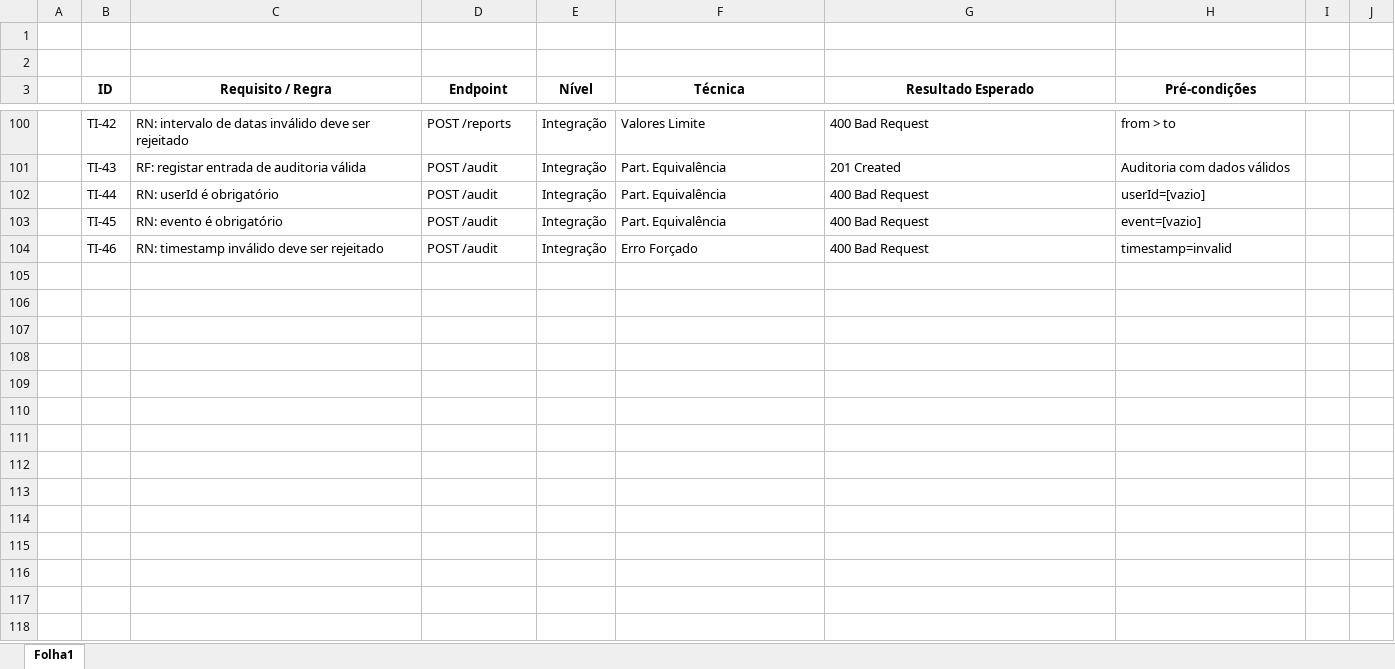
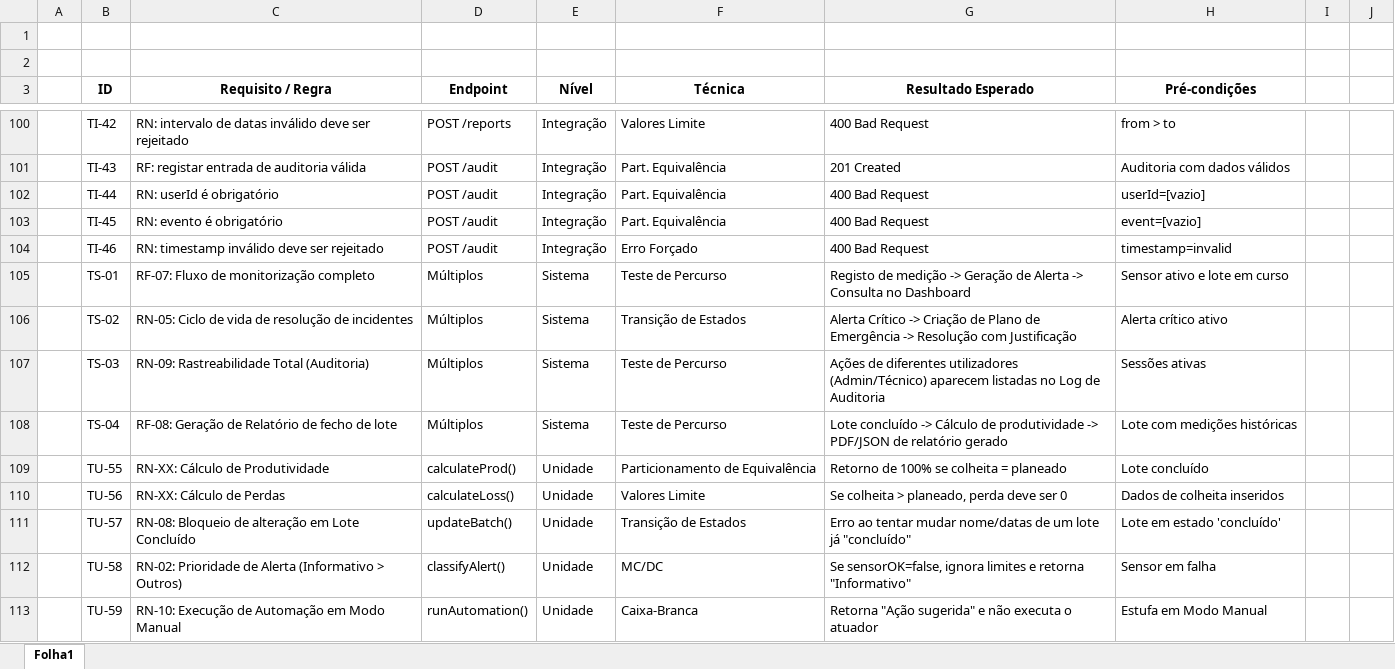
Before and after one commit to psvita64/Engenharia-Software-II, an Excel workbook: GreenHerb/Matriz de rastreabilidade.xlsx, sheet Folha1, drawn as a sheet; only a part is shown, gaps mark what is left out; values as stored, in another font and other column widths than the file's, no borders; table styles not drawn; the diff names each change by its address in the sheet, - before the commit and + after, or states it on an @@ line.

Commit message:
Add files via upload

```diff
--- a/GreenHerb/Matriz de rastreabilidade.xlsx (sheet Folha1)
+++ b/GreenHerb/Matriz de rastreabilidade.xlsx (sheet Folha1)
+row 105:  | TS-01 | RF-07: Fluxo de monitorização completo | Múltiplos | Sistema | Teste de Percurso | Registo de medição -> Geração de Alerta -> Consulta no Dashboard | Sensor ativo e lote em curso
+row 106:  | TS-02 | RN-05: Ciclo de vida de resolução de incidentes | Múltiplos | Sistema | Transição de Estados | Alerta Crítico -> Criação de Plano de Emergência -> Resolução com Justificação | Alerta crítico ativo
+row 107:  | TS-03 | RN-09: Rastreabilidade Total (Auditoria) | Múltiplos | Sistema | Teste de Percurso | Ações de diferentes utilizadores (Admin/Técnico) aparecem listadas no Log de Auditoria | Sessões ativas
+row 108:  | TS-04 | RF-08: Geração de Relatório de fecho de lote | Múltiplos | Sistema | Teste de Percurso | Lote concluído -> Cálculo de produtividade -> PDF/JSON de relatório gerado | Lote com medições históricas
+row 109:  | TU-55 | RN-XX: Cálculo de Produtividade | calculateProd() | Unidade | Particionamento de Equivalência | Retorno de 100% se colheita = planeado | Lote concluído
+row 110:  | TU-56 | RN-XX: Cálculo de Perdas | calculateLoss() | Unidade | Valores Limite | Se colheita > planeado, perda deve ser 0 | Dados de colheita inseridos
+row 111:  | TU-57 | RN-08: Bloqueio de alteração em Lote Concluído | updateBatch() | Unidade | Transição de Estados | Erro ao tentar mudar nome/datas de um lote já "concluído" | Lote em estado 'concluído'
+row 112:  | TU-58 | RN-02: Prioridade de Alerta (Informativo > Outros) | classifyAlert() | Unidade | MC/DC | Se sensorOK=false, ignora limites e retorna "Informativo" | Sensor em falha
+row 113:  | TU-59 | RN-10: Execução de Automação em Modo Manual | runAutomation() | Unidade | Caixa-Branca | Retorna "Ação sugerida" e não executa o atuador | Estufa em Modo Manual
```
